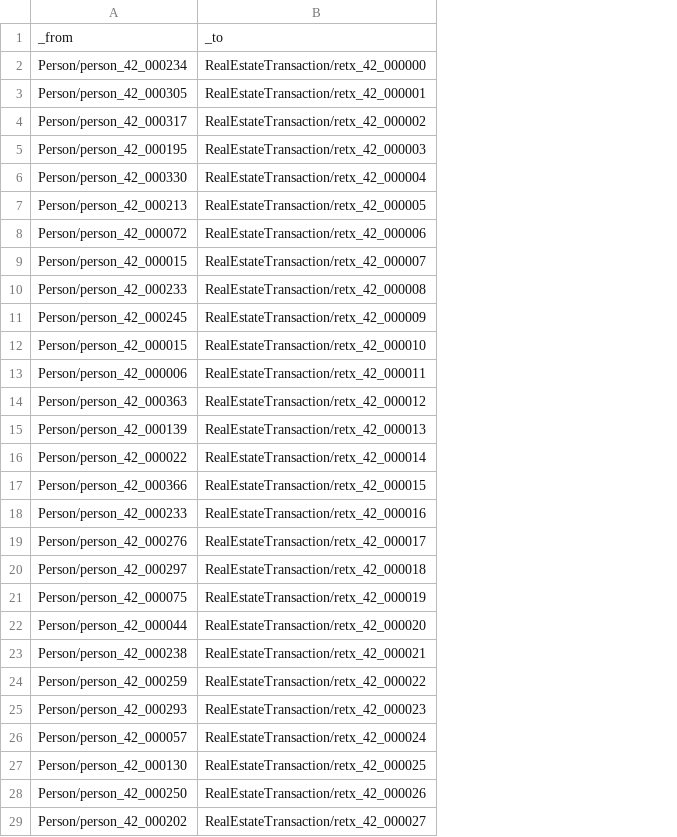
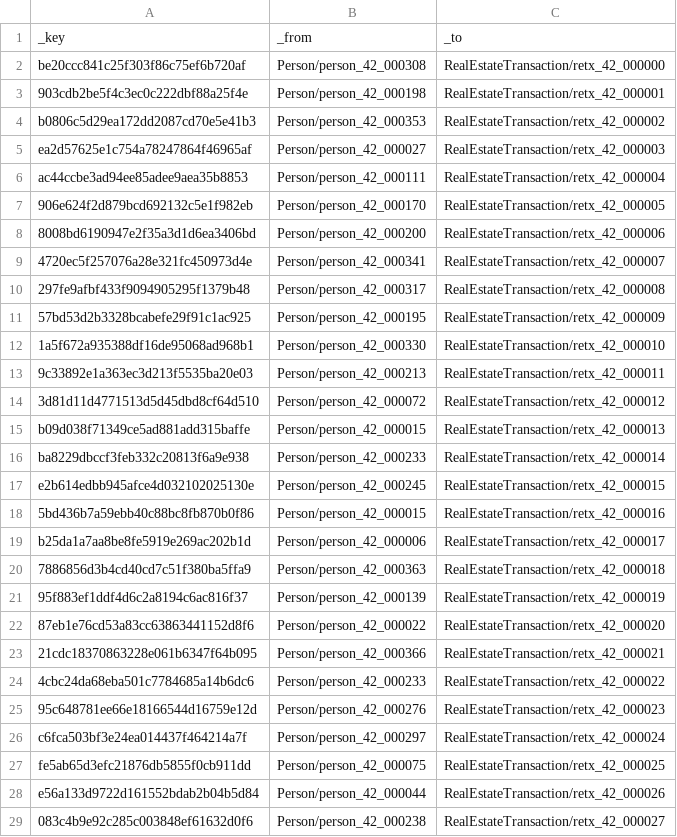
Before and after one commit to arango-solutions/fraud-intelligence, a CSV file: data/sample/buyerIn.csv, drawn as a sheet; only a part is shown; addresses are those after the commit; the diff covers the shown part only; the diff names each change by its address in the sheet, - before the commit and + after, or states it on an @@ line.

```diff
--- a/data/sample/buyerIn.csv
+++ b/data/sample/buyerIn.csv
+column A, rows 1-29: _key | be20ccc841c25f303f86c75ef6b720af | 903cdb2be5f4c3ec0c222dbf88a25f4e | b0806c5d29ea172dd2087cd70e5e41b3 | ea2d57625e1c754a78247864f46965af | ac44ccbe3ad94ee85adee9aea35b8853 | 906e624f2d879bcd692132c5e1f982eb | 8008bd6190947e2f35a3d1d6ea3406bd | 4720ec5f257076a28e321fc450973d4e | 297fe9afbf433f9094905295f1379b48 | 57bd53d2b3328bcabefe29f91c1ac925 | 1a5f672a935388df16de95068ad968b1 | 9c33892e1a363ec3d213f5535ba20e03 | 3d81d11d4771513d5d45dbd8cf64d510 | b09d038f71349ce5ad881add315baffe | ba8229dbccf3feb332c20813f6a9e938 | e2b614edbb945afce4d032102025130e | 5bd436b7a59ebb40c88bc8fb870b0f86 | b25da1a7aa8be8fe5919e269ac202b1d | 7886856d3b4cd40cd7c51f380ba5ffa9 | 95f883ef1ddf4d6c2a8194c6ac816f37 | 87eb1e76cd53a83cc63863441152d8f6 | 21cdc18370863228e061b6347f64b095 | 4cbc24da68eba501c7784685a14b6dc6 | 95c648781ee66e18166544d16759e12d | c6fca503bf3e24ea014437f464214a7f | fe5ab65d3efc21876db5855f0cb911dd | e56a133d9722d161552bdab2b04b5d84 | 083c4b9e92c285c003848ef61632d0f6
-B2: Person/person_42_000234
+B2: Person/person_42_000308
-B3: Person/person_42_000305
+B3: Person/person_42_000198
-B4: Person/person_42_000317
+B4: Person/person_42_000353
-B5: Person/person_42_000195
+B5: Person/person_42_000027
-B6: Person/person_42_000330
+B6: Person/person_42_000111
-B7: Person/person_42_000213
+B7: Person/person_42_000170
-B8: Person/person_42_000072
+B8: Person/person_42_000200
-B9: Person/person_42_000015
+B9: Person/person_42_000341
-B10: Person/person_42_000233
+B10: Person/person_42_000317
-B11: Person/person_42_000245
+B11: Person/person_42_000195
-B12: Person/person_42_000015
+B12: Person/person_42_000330
-B13: Person/person_42_000006
+B13: Person/person_42_000213
-B14: Person/person_42_000363
+B14: Person/person_42_000072
-B15: Person/person_42_000139
+B15: Person/person_42_000015
-B16: Person/person_42_000022
+B16: Person/person_42_000233
-B17: Person/person_42_000366
+B17: Person/person_42_000245
-B18: Person/person_42_000233
+B18: Person/person_42_000015
-B19: Person/person_42_000276
+B19: Person/person_42_000006
-B20: Person/person_42_000297
+B20: Person/person_42_000363
-B21: Person/person_42_000075
+B21: Person/person_42_000139
-B22: Person/person_42_000044
+B22: Person/person_42_000022
-B23: Person/person_42_000238
+B23: Person/person_42_000366
-B24: Person/person_42_000259
+B24: Person/person_42_000233
-B25: Person/person_42_000293
+B25: Person/person_42_000276
-B26: Person/person_42_000057
+B26: Person/person_42_000297
-B27: Person/person_42_000130
+B27: Person/person_42_000075
-B28: Person/person_42_000250
+B28: Person/person_42_000044
-B29: Person/person_42_000202
+B29: Person/person_42_000238
```
Also changed, not shown: 22 edited cells elsewhere in this file, data/sample/address.csv, data/sample/associatedWith.csv, 28 other files.
